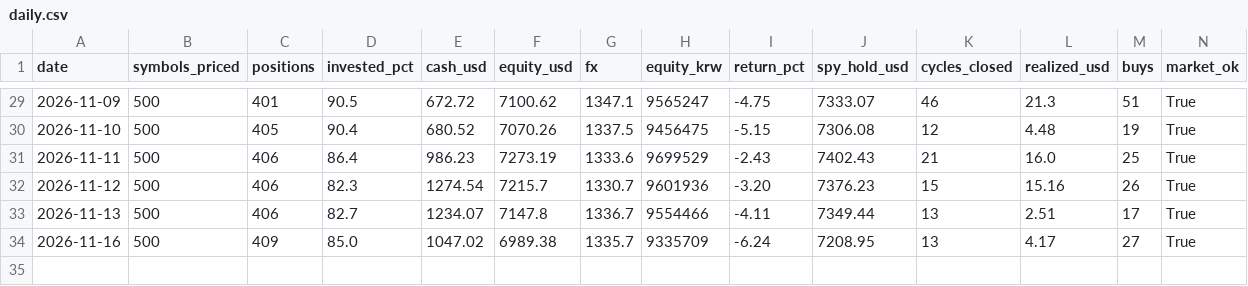
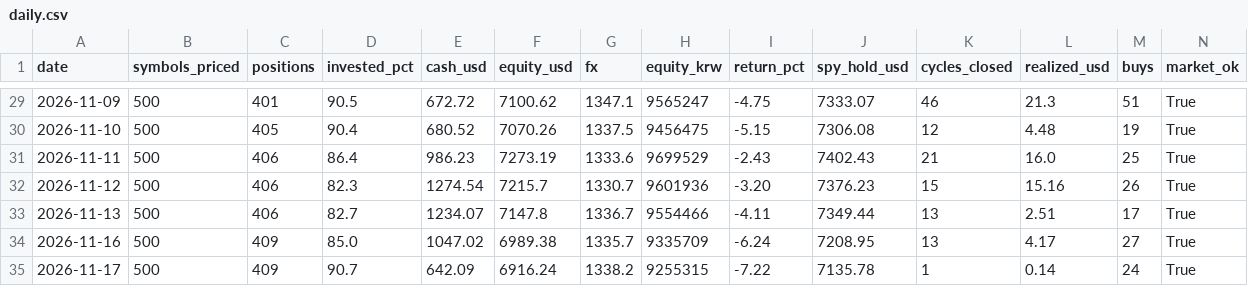
Before and after one commit to sands15/Toss_Trading_Bot, a CSV file: experiments/soxl_ai_paper/records/martingale/daily.csv, drawn as a sheet; only a part is shown, gaps mark what is left out; the diff names each change by its address in the sheet, - before the commit and + after, or states it on an @@ line.

```diff
--- a/experiments/soxl_ai_paper/records/martingale/daily.csv
+++ b/experiments/soxl_ai_paper/records/martingale/daily.csv
+row 35: 2026-11-17 | 500 | 409 | 90.7 | 642.09 | 6916.24 | 1338.2 | 9255315 | -7.22 | 7135.78 | 1 | 0.14 | 24 | True
```
Also changed, not shown: experiments/soxl_ai_paper/records/daily.csv, experiments/soxl_ai_paper/records/martingale/trades.csv, 9 other files.
